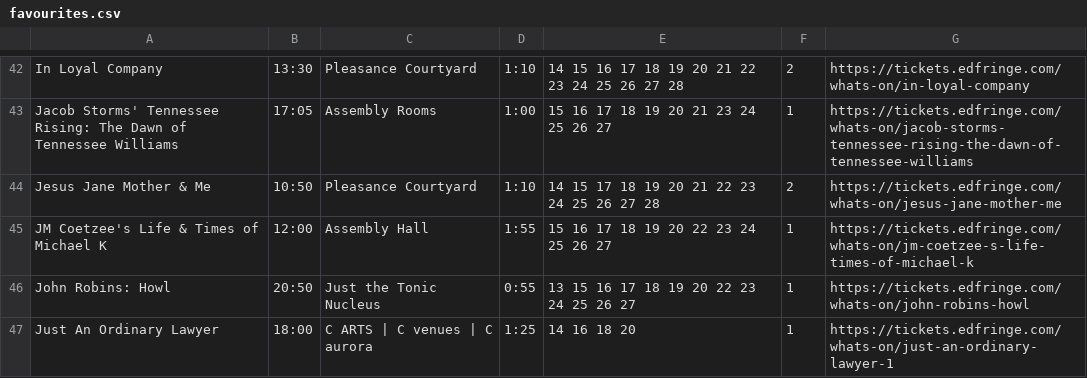
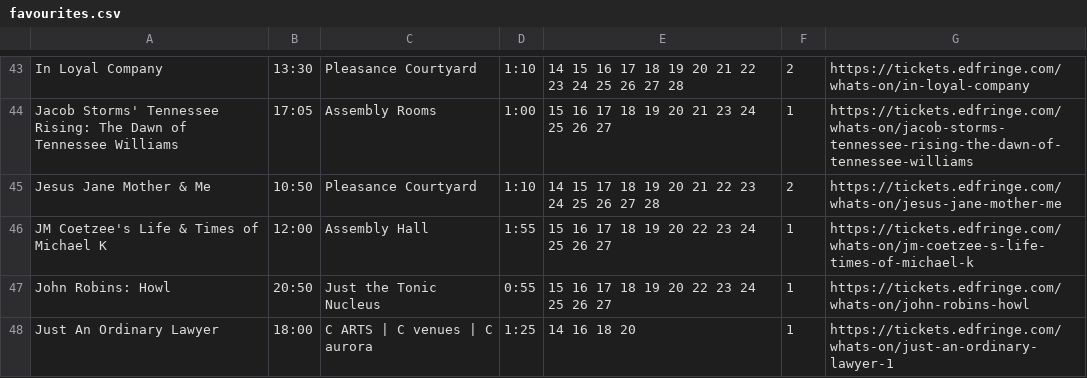
Before and after one commit to richardl62/fringe-favourites, a CSV file: favourites.csv, drawn as a sheet; only a part is shown, gaps mark what is left out; the diff covers the shown part only.

Commit message:
Add more favourites

```diff
--- a/favourites.csv
+++ b/favourites.csv
@@ -45,3 +46,3 @@ Jacob Storms' Tennessee Rising: The Dawn of Tennessee Williams,17:05,Assembly Ro
 JM Coetzee's Life & Times of Michael K,12:00,Assembly Hall,1:55,15 16 17 18 19 20 22 23 24 25 26 27,1,https://tickets.edfringe.com/whats-on/jm-coetzee-s-life-times-of-michael-k
-John Robins: Howl,20:50,Just the Tonic Nucleus,0:55,13 15 16 17 18 19 20 22 23 24 25 26 27,1,https://tickets.edfringe.com/whats-on/john-robins-howl
+John Robins: Howl,20:50,Just the Tonic Nucleus,0:55,15 16 17 18 19 20 22 23 24 25 26 27,1,https://tickets.edfringe.com/whats-on/john-robins-howl
 Just An Ordinary Lawyer,18:00,C ARTS | C venues | C aurora,1:25,14 16 18 20,1,https://tickets.edfringe.com/whats-on/just-an-ordinary-lawyer-1
```
Also changed, not shown: 3 added rows and 5 edited cells elsewhere in this file, scripts/fringe_search_results.csv, 2 other files.
